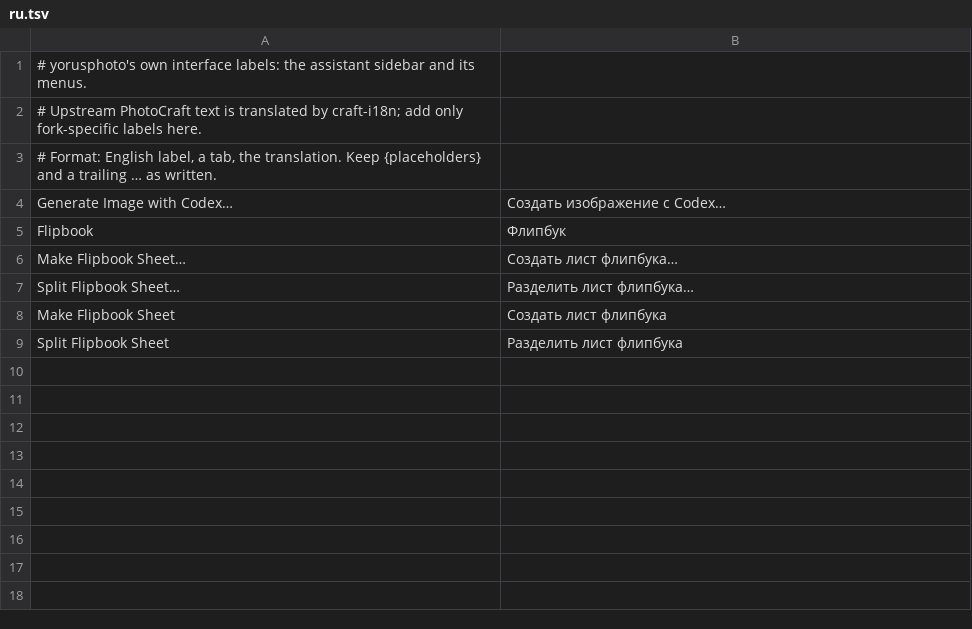
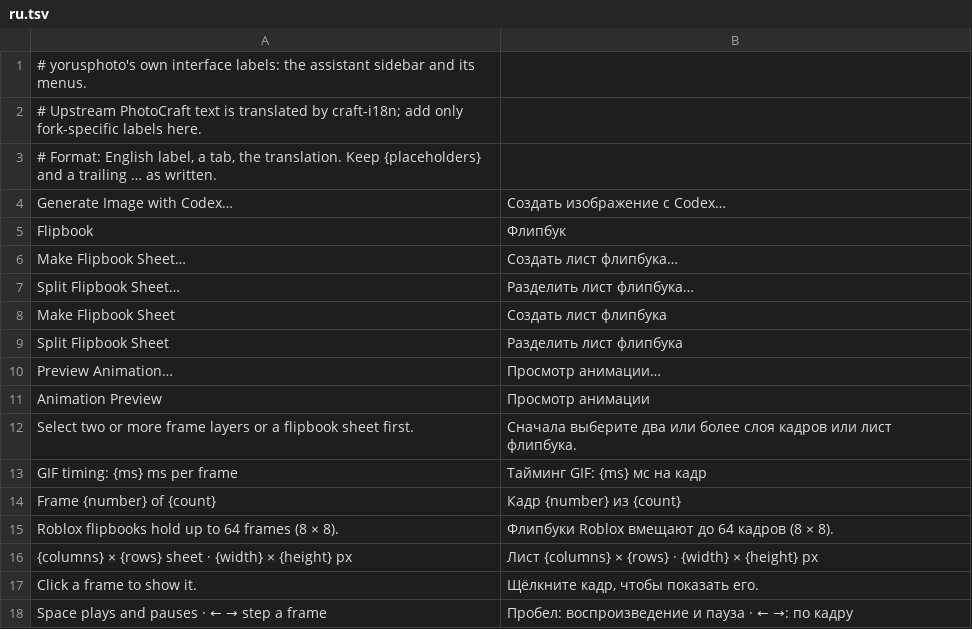
Before and after one commit to yorusd1/yorusphoto, a TSV file: crates/ui-egui/i18n-yorusphoto/ru.tsv, drawn as a sheet.

```diff
--- a/crates/ui-egui/i18n-yorusphoto/ru.tsv
+++ b/crates/ui-egui/i18n-yorusphoto/ru.tsv
@@ -9 +9,10 @@ Make Flipbook Sheet	Создать лист флипбука
 Split Flipbook Sheet	Разделить лист флипбука
+Preview Animation…	Просмотр анимации…
+Animation Preview	Просмотр анимации
+Select two or more frame layers or a flipbook sheet first.	Сначала выберите два или более слоя кадров или лист флипбука.
+GIF timing: {ms} ms per frame	Тайминг GIF: {ms} мс на кадр
+Frame {number} of {count}	Кадр {number} из {count}
+Roblox flipbooks hold up to 64 frames (8 × 8).	Флипбуки Roblox вмещают до 64 кадров (8 × 8).
+{columns} × {rows} sheet · {width} × {height} px	Лист {columns} × {rows} · {width} × {height} px
+Click a frame to show it.	Щёлкните кадр, чтобы показать его.
+Space plays and pauses · ← → step a frame	Пробел: воспроизведение и пауза · ← →: по кадру
```
Also changed, not shown: crates/ui-egui/i18n-yorusphoto/el.tsv, crates/ui-egui/i18n-yorusphoto/ja.tsv, 26 other files.
